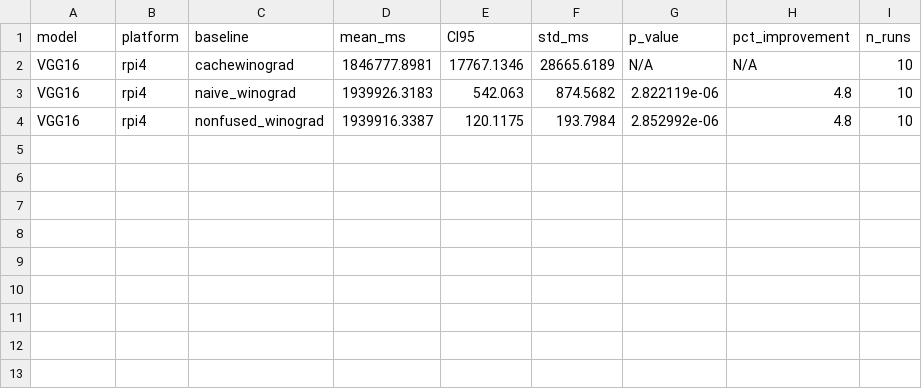
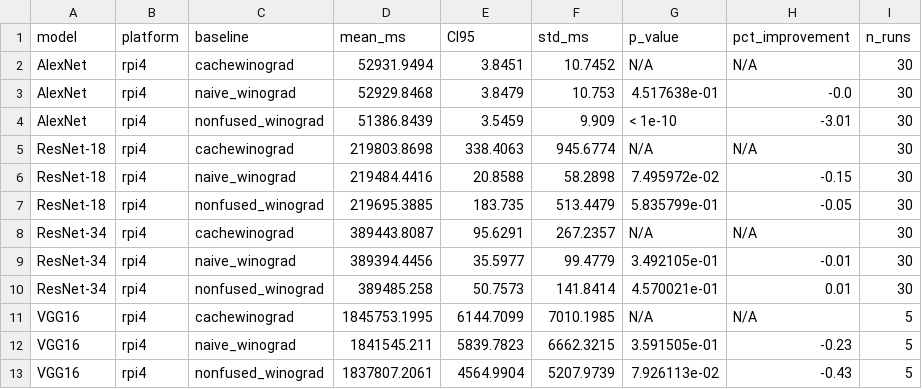
Before and after one commit to MRvandals4vage/Cache-Aware-Wino-Implementation, a CSV file: summary/e2e_comparison_table.csv, drawn as a sheet.

```diff
--- a/summary/e2e_comparison_table.csv
+++ b/summary/e2e_comparison_table.csv
@@ -1,4 +1,13 @@
 model,platform,baseline,mean_ms,CI95,std_ms,p_value,pct_improvement,n_runs
-VGG16,rpi4,cachewinograd,1846777.8981,17767.1346,28665.6189,N/A,N/A,10
-VGG16,rpi4,naive_winograd,1939926.3183,542.063,874.5682,2.822119e-06,4.8,10
-VGG16,rpi4,nonfused_winograd,1939916.3387,120.1175,193.7984,2.852992e-06,4.8,10
+AlexNet,rpi4,cachewinograd,52931.9494,3.8451,10.7452,N/A,N/A,30
+AlexNet,rpi4,naive_winograd,52929.8468,3.8479,10.753,4.517638e-01,-0.0,30
+AlexNet,rpi4,nonfused_winograd,51386.8439,3.5459,9.909,< 1e-10,-3.01,30
+ResNet-18,rpi4,cachewinograd,219803.8698,338.4063,945.6774,N/A,N/A,30
+ResNet-18,rpi4,naive_winograd,219484.4416,20.8588,58.2898,7.495972e-02,-0.15,30
+ResNet-18,rpi4,nonfused_winograd,219695.3885,183.735,513.4479,5.835799e-01,-0.05,30
+ResNet-34,rpi4,cachewinograd,389443.8087,95.6291,267.2357,N/A,N/A,30
+ResNet-34,rpi4,naive_winograd,389394.4456,35.5977,99.4779,3.492105e-01,-0.01,30
+ResNet-34,rpi4,nonfused_winograd,389485.258,50.7573,141.8414,4.570021e-01,0.01,30
+VGG16,rpi4,cachewinograd,1845753.1995,6144.7099,7010.1985,N/A,N/A,5
+VGG16,rpi4,naive_winograd,1841545.211,5839.7823,6662.3215,3.591505e-01,-0.23,5
+VGG16,rpi4,nonfused_winograd,1837807.2061,4564.9904,5207.9739,7.926113e-02,-0.43,5
```
Also changed, not shown: raw_logs/e2e_vgg16_rpi4.csv, results/rpi4/raw_measurements.csv, 18 other files.
